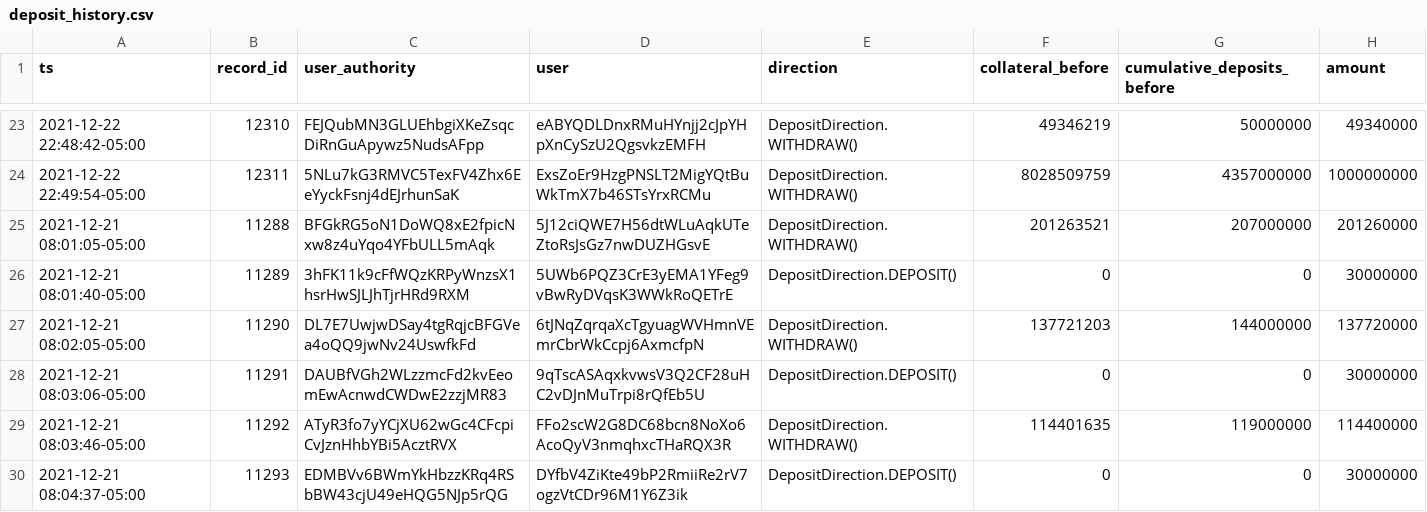
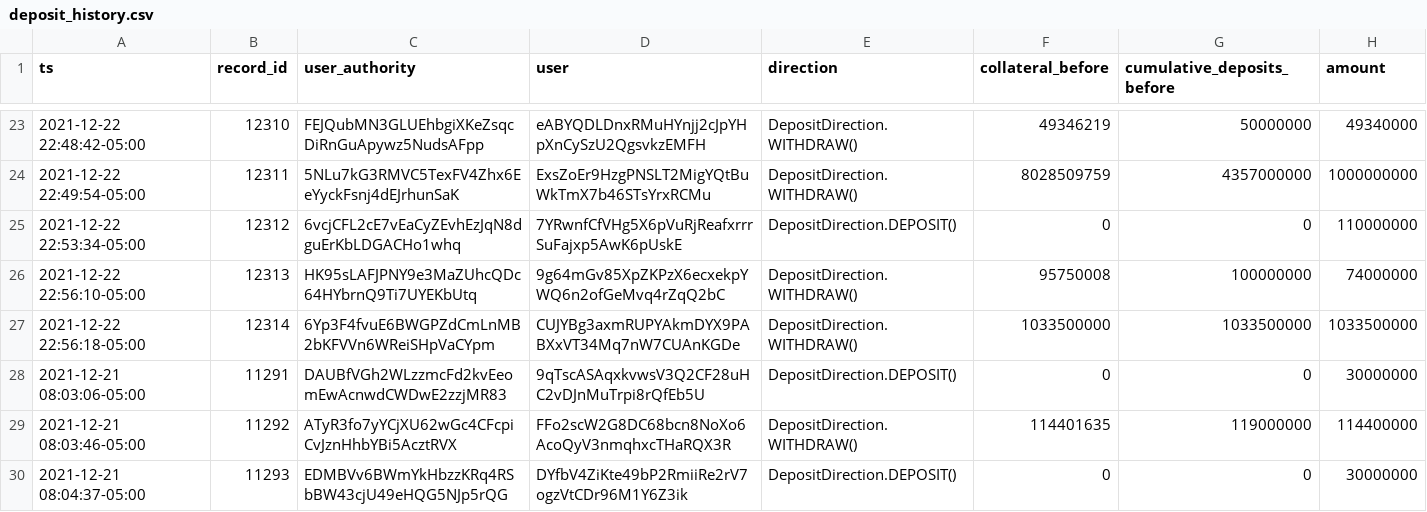
Before and after one commit to 0xbigz/drift-flat-data, a CSV file: data/deposit_history.csv, drawn as a sheet; only a part is shown, gaps mark what is left out.

```diff
--- a/data/deposit_history.csv
+++ b/data/deposit_history.csv
@@ -24,5 +24,5 @@ ts,record_id,user_authority,user,direction,collateral_before,cumulative_deposits
 2021-12-22 22:49:54-05:00,12311,5NLu7kG3RMVC5TexFV4Zhx6EeYyckFsnj4dEJrhunSaK,ExsZoEr9HzgPNSLT2MigYQtBuWkTmX7b46STsYrxRCMu,DepositDirection.WITHDRAW(),8028509759,4357000000,1000000000
-2021-12-21 08:01:05-05:00,11288,BFGkRG5oN1DoWQ8xE2fpicNxw8z4uYqo4YFbULL5mAqk,5J12ciQWE7H56dtWLuAqkUTeZtoRsJsGz7nwDUZHGsvE,DepositDirection.WITHDRAW(),201263521,207000000,201260000
-2021-12-21 08:01:40-05:00,11289,3hFK11k9cFfWQzKRPyWnzsX1hsrHwSJLJhTjrHRd9RXM,5UWb6PQZ3CrE3yEMA1YFeg9vBwRyDVqsK3WWkRoQETrE,DepositDirection.DEPOSIT(),0,0,30000000
-2021-12-21 08:02:05-05:00,11290,DL7E7UwjwDSay4tgRqjcBFGVea4oQQ9jwNv24UswfkFd,6tJNqZqrqaXcTgyuagWVHmnVEmrCbrWkCcpj6AxmcfpN,DepositDirection.WITHDRAW(),137721203,144000000,137720000
+2021-12-22 22:53:34-05:00,12312,6vcjCFL2cE7vEaCyZEvhEzJqN8dguErKbLDGACHo1whq,7YRwnfCfVHg5X6pVuRjReafxrrrSuFajxp5AwK6pUskE,DepositDirection.DEPOSIT(),0,0,110000000
+2021-12-22 22:56:10-05:00,12313,HK95sLAFJPNY9e3MaZUhcQDc64HYbrnQ9Ti7UYEKbUtq,9g64mGv85XpZKPzX6ecxekpYWQ6n2ofGeMvq4rZqQ2bC,DepositDirection.WITHDRAW(),95750008,100000000,74000000
+2021-12-22 22:56:18-05:00,12314,6Yp3F4fvuE6BWGPZdCmLnMB2bKFVVn6WReiSHpVaCYpm,CUJYBg3axmRUPYAkmDYX9PABXxVT34Mq7nW7CUAnKGDe,DepositDirection.WITHDRAW(),1033500000,1033500000,1033500000
 2021-12-21 08:03:06-05:00,11291,DAUBfVGh2WLzzmcFd2kvEeomEwAcnwdCWDwE2zzjMR83,9qTscASAqxkvwsV3Q2CF28uHC2vDJnMuTrpi8rQfEb5U,DepositDirection.DEPOSIT(),0,0,30000000
```
Also changed, not shown: data/fundingPayment_history.csv, data/markets_state.csv, 4 other files.
